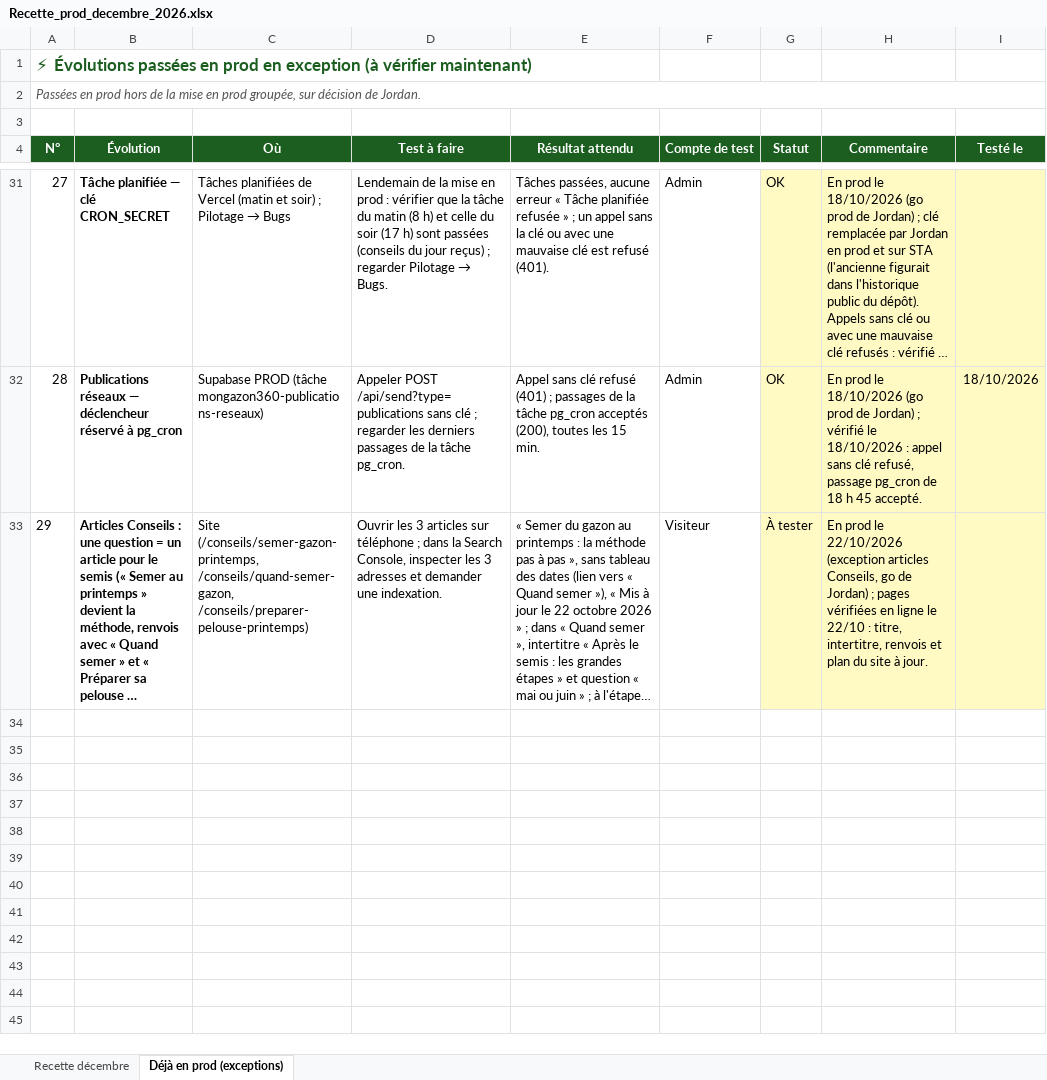
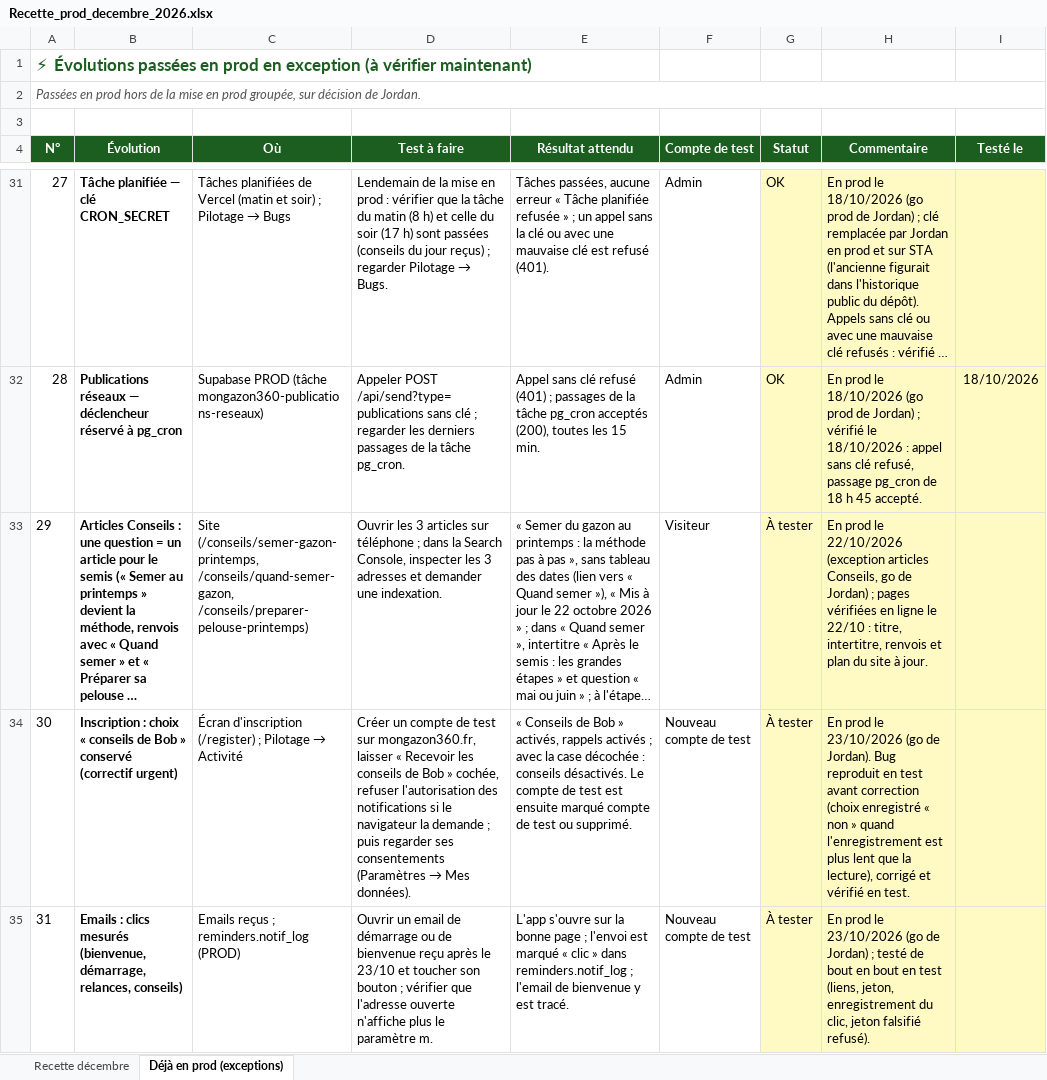
Before and after one commit to Joayilan68/greenkeeper, an Excel workbook: docs/recette/Recette_prod_decembre_2026.xlsx, sheet Déjà en prod (exceptions), drawn as a sheet; only a part is shown, gaps mark what is left out; long unchanged cells end in …; values as stored, in another font and other column widths than the file's, no borders; conditional formats not drawn; the diff names each change by its address in the sheet, - before the commit and + after, or states it on an @@ line.

```diff
--- a/docs/recette/Recette_prod_decembre_2026.xlsx (sheet Déjà en prod (exceptions))
+++ b/docs/recette/Recette_prod_decembre_2026.xlsx (sheet Déjà en prod (exceptions))
+row 34: 30 | Inscription : choix « conseils de Bob » conservé (correctif urgent) | Écran d'inscription (/register) ; Pilotage → Activité | Créer un compte de test sur mongazon360.fr, laisser « Recevoir les conseils de Bob » cochée, refuser l'autorisation des notifications si le navigateur la demande ; puis regarder ses consentements (Paramètres → Mes données). | « Conseils de Bob » activés, rappels activés ; avec la case décochée : conseils désactivés. Le compte de test est ensuite marqué compte de test ou supprimé. | Nouveau compte de test | À tester | En prod le 23/10/2026 (go de Jordan). Bug reproduit en test avant correction (choix enregistré « non » quand l'enregistrement est plus lent que la lecture), corrigé et vérifié en test.
+row 35: 31 | Emails : clics mesurés (bienvenue, démarrage, relances, conseils) | Emails reçus ; reminders.notif_log (PROD) | Ouvrir un email de démarrage ou de bienvenue reçu après le 23/10 et toucher son bouton ; vérifier que l'adresse ouverte n'affiche plus le paramètre m. | L'app s'ouvre sur la bonne page ; l'envoi est marqué « clic » dans reminders.notif_log ; l'email de bienvenue y est tracé. | Nouveau compte de test | À tester | En prod le 23/10/2026 (go de Jordan) ; testé de bout en bout en test (liens, jeton, enregistrement du clic, jeton falsifié refusé).
```
Also changed, not shown: 1 other file.
